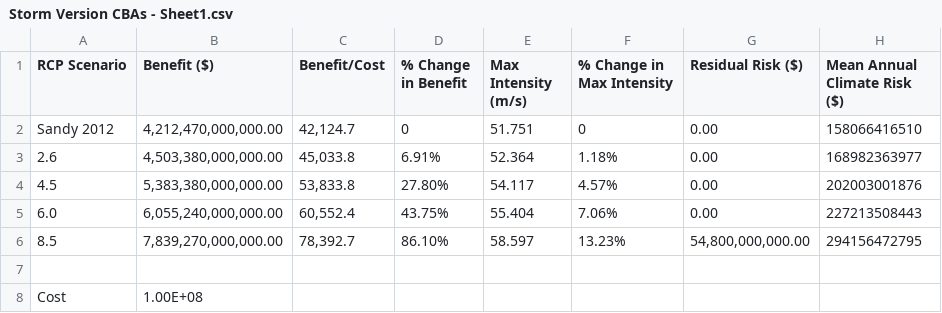
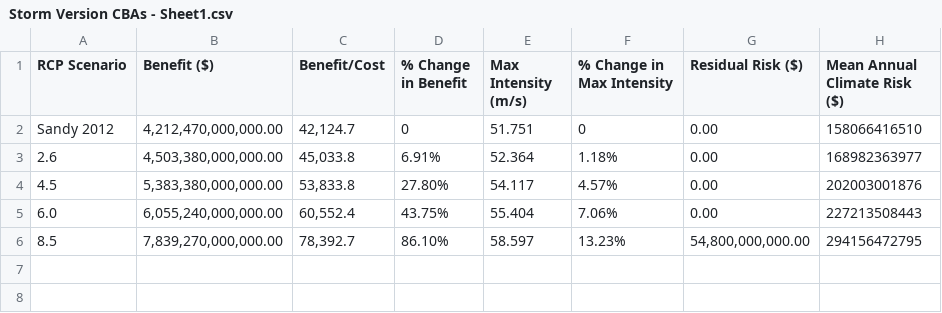
Before and after one commit to oliverjcochrane/ClimatologyEconomicModeling, a CSV file: Storm Version CBAs - Sheet1.csv, drawn as a sheet; the diff names each change by its address in the sheet, - before the commit and + after, or states it on an @@ line.

Commit message:
Update Storm Version CBAs - Sheet.csv
Adjusted title and removed cost cells (formulas non-functional in .csv)

```diff
--- a/Storm Version CBAs - Sheet1.csv
+++ b/Storm Version CBAs - Sheet1.csv
-row 7: (empty)
-row 8: Cost | 1.00E+08
```
